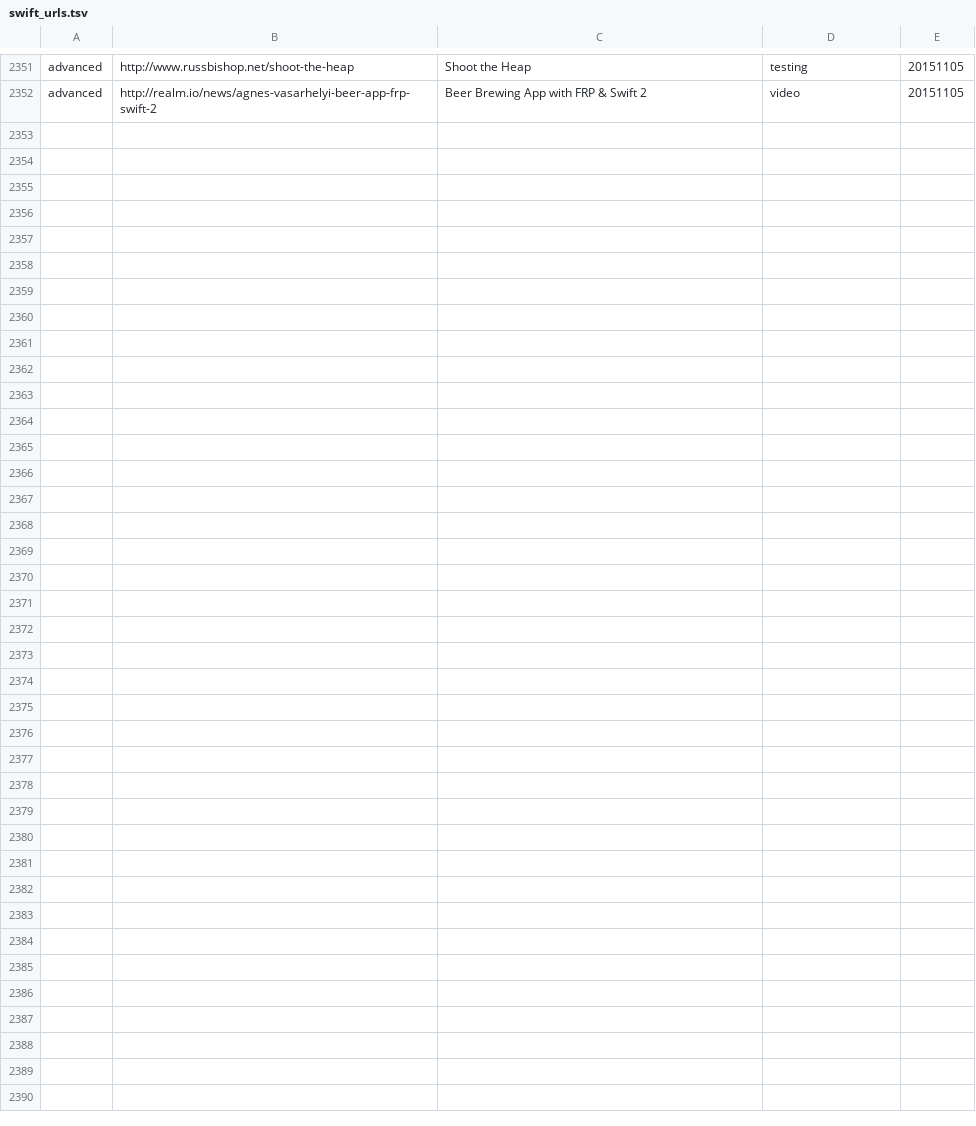
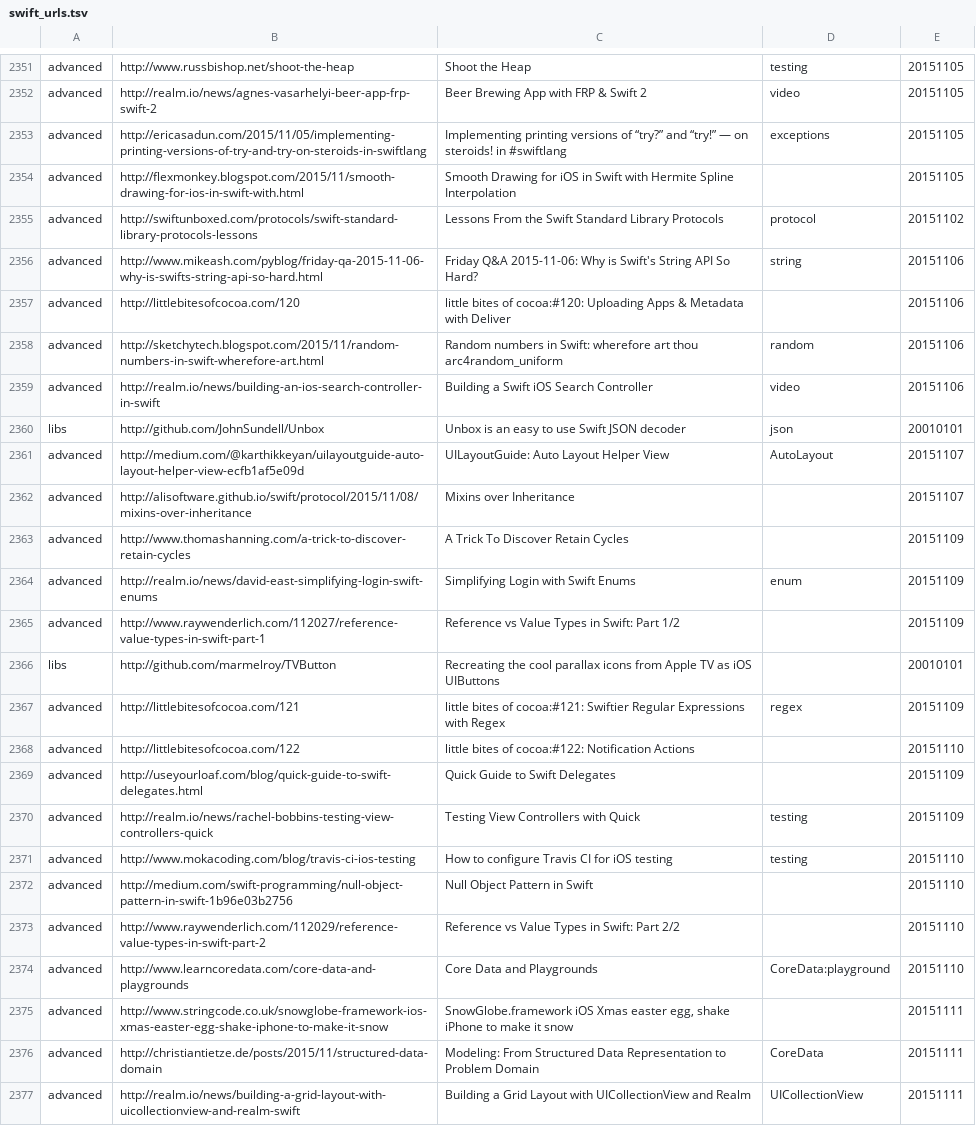
Before and after one commit to melling/SwiftResources, a TSV file: swift_urls.tsv, drawn as a sheet; only a part is shown, gaps mark what is left out; the diff names each change by its address in the sheet, - before the commit and + after, or states it on an @@ line.

Commit message:
More urls

```diff
--- a/swift_urls.tsv
+++ b/swift_urls.tsv
+row 2353: advanced | http://ericasadun.com/2015/11/05/implementing-printing-versions-of-try-and-try-on-steroids-in-swiftlang | Implementing printing versions of “try?” and “try!” — on steroids! in #swiftlang | exceptions | 20151105
+row 2354: advanced | http://flexmonkey.blogspot.com/2015/11/smooth-drawing-for-ios-in-swift-with.html | Smooth Drawing for iOS in Swift with Hermite Spline Interpolation |  | 20151105
+row 2355: advanced | http://swiftunboxed.com/protocols/swift-standard-library-protocols-lessons | Lessons From the Swift Standard Library Protocols | protocol | 20151102
+row 2356: advanced | http://www.mikeash.com/pyblog/friday-qa-2015-11-06-why-is-swifts-string-api-so-hard.html | Friday Q&A 2015-11-06: Why is Swift's String API So Hard? | string | 20151106
+row 2357: advanced | http://littlebitesofcocoa.com/120 | little bites of cocoa:#120: Uploading Apps & Metadata with Deliver |  | 20151106
+row 2358: advanced | http://sketchytech.blogspot.com/2015/11/random-numbers-in-swift-wherefore-art.html | Random numbers in Swift: wherefore art thou arc4random_uniform | random | 20151106
+row 2359: advanced | http://realm.io/news/building-an-ios-search-controller-in-swift | Building a Swift iOS Search Controller | video | 20151106
+row 2360: libs | http://github.com/JohnSundell/Unbox | Unbox is an easy to use Swift JSON decoder | json | 20010101
+row 2361: advanced | http://medium.com/@karthikkeyan/uilayoutguide-auto-layout-helper-view-ecfb1af5e09d | UILayoutGuide: Auto Layout Helper View | AutoLayout | 20151107
+row 2362: advanced | http://alisoftware.github.io/swift/protocol/2015/11/08/mixins-over-inheritance | Mixins over Inheritance |  | 20151107
+row 2363: advanced | http://www.thomashanning.com/a-trick-to-discover-retain-cycles | A Trick To Discover Retain Cycles |  | 20151109
+row 2364: advanced | http://realm.io/news/david-east-simplifying-login-swift-enums | Simplifying Login with Swift Enums | enum | 20151109
+row 2365: advanced | http://www.raywenderlich.com/112027/reference-value-types-in-swift-part-1 | Reference vs Value Types in Swift: Part 1/2 |  | 20151109
+row 2366: libs | http://github.com/marmelroy/TVButton | Recreating the cool parallax icons from Apple TV as iOS UIButtons |  | 20010101
+row 2367: advanced | http://littlebitesofcocoa.com/121 | little bites of cocoa:#121: Swiftier Regular Expressions with Regex | regex | 20151109
+row 2368: advanced | http://littlebitesofcocoa.com/122 | little bites of cocoa:#122: Notification Actions |  | 20151110
+row 2369: advanced | http://useyourloaf.com/blog/quick-guide-to-swift-delegates.html | Quick Guide to Swift Delegates |  | 20151109
+row 2370: advanced | http://realm.io/news/rachel-bobbins-testing-view-controllers-quick | Testing View Controllers with Quick | testing | 20151109
+row 2371: advanced | http://www.mokacoding.com/blog/travis-ci-ios-testing | How to configure Travis CI for iOS testing | testing | 20151110
+row 2372: advanced | http://medium.com/swift-programming/null-object-pattern-in-swift-1b96e03b2756 | Null Object Pattern in Swift |  | 20151110
+row 2373: advanced | http://www.raywenderlich.com/112029/reference-value-types-in-swift-part-2 | Reference vs Value Types in Swift: Part 2/2 |  | 20151110
+row 2374: advanced | http://www.learncoredata.com/core-data-and-playgrounds | Core Data and Playgrounds | CoreData:playground | 20151110
+row 2375: advanced | http://www.stringcode.co.uk/snowglobe-framework-ios-xmas-easter-egg-shake-iphone-to-make-it-snow | SnowGlobe.framework iOS Xmas easter egg, shake iPhone to make it snow |  | 20151111
+row 2376: advanced | http://christiantietze.de/posts/2015/11/structured-data-domain | Modeling: From Structured Data Representation to Problem Domain | CoreData | 20151111
+row 2377: advanced | http://realm.io/news/building-a-grid-layout-with-uicollectionview-and-realm-swift | Building a Grid Layout with UICollectionView and Realm | UICollectionView | 20151111
```
